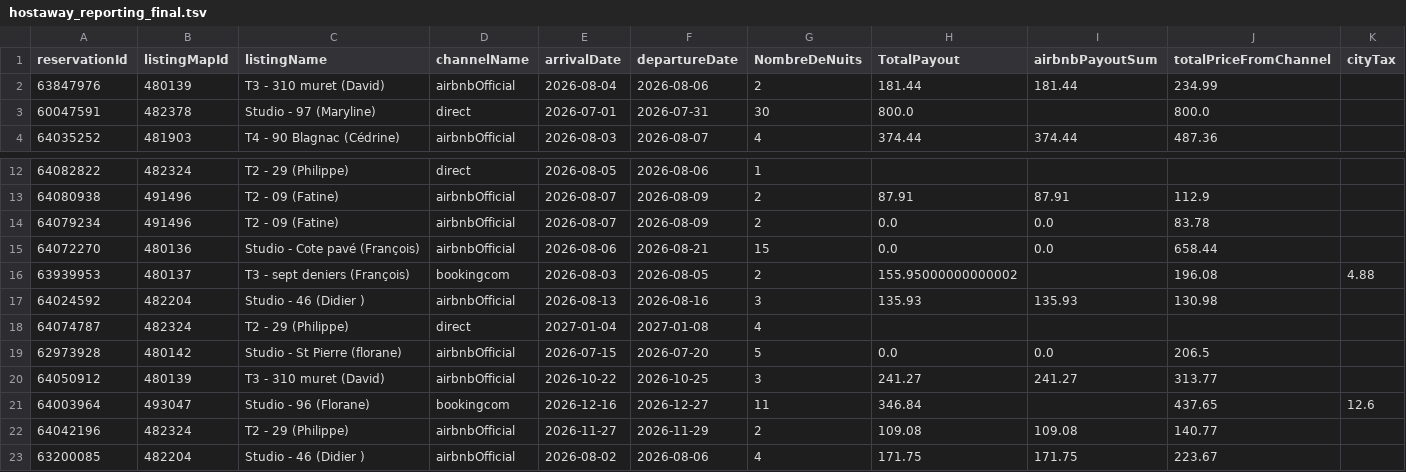
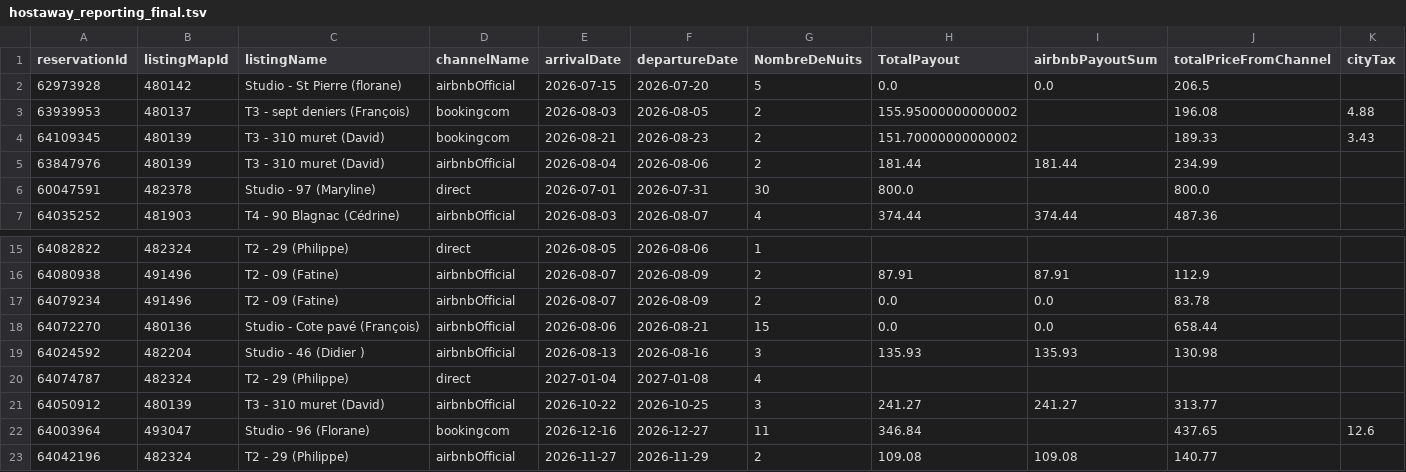
Before and after one commit to eschmitt27/hostaway-reporting, a TSV file: hostaway_reporting_final.tsv, drawn as a sheet; only a part is shown, gaps mark what is left out; the shorter side is filled out with more unchanged rows; removed rows and columns are numbered as before the commit, all else as after; rows hold the shown columns only; the diff names each change by its address in the sheet, - before the commit and + after, or states it on an @@ line.

```diff
--- a/hostaway_reporting_final.tsv
+++ b/hostaway_reporting_final.tsv
+row 2: 62973928 | 480142 | Studio - St Pierre (florane) | airbnbOfficial | 2026-07-15 | 2026-07-20 | 5 | 0.0 | 0.0 | 206.5
+row 3: 63939953 | 480137 | T3 - sept deniers (François) | bookingcom | 2026-08-03 | 2026-08-05 | 2 | 155.95000000000002 |  | 196.08 | 4.88
+row 4: 64109345 | 480139 | T3 - 310 muret (David) | bookingcom | 2026-08-21 | 2026-08-23 | 2 | 151.70000000000002 |  | 189.33 | 3.43
-row 16: 63939953 | 480137 | T3 - sept deniers (François) | bookingcom | 2026-08-03 | 2026-08-05 | 2 | 155.95000000000002 |  | 196.08 | 4.88
-row 19: 62973928 | 480142 | Studio - St Pierre (florane) | airbnbOfficial | 2026-07-15 | 2026-07-20 | 5 | 0.0 | 0.0 | 206.5
```
Also changed, not shown: reservations_hostaway.tsv, 1 other file.
